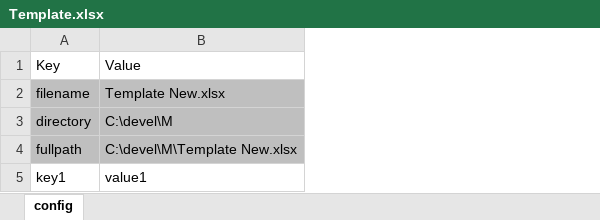
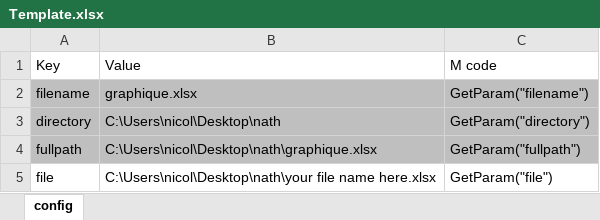
Before and after one commit to tirlibibi17/excel-pq, an Excel workbook: PQ Template/Template.xlsx, sheet config, drawn as a sheet; values as stored, in another font and other column widths than the file's, no borders; charts and pictures and table styles not drawn; removed rows and columns are numbered as before the commit, all else as after; the diff names each change by its address in the sheet, - before the commit and + after, or states it on an @@ line.

Commit message:
Added "M code column" + sample "file" parameter

```diff
--- a/PQ Template/Template.xlsx (sheet config)
+++ b/PQ Template/Template.xlsx (sheet config)
-column B, rows 1-5: Value | Template New.xlsx | C:\devel\M | C:\devel\M\Template New.xlsx | value1
+column B, rows 1-5: Value | graphique.xlsx | C:\Users\nicol\Desktop\nath | C:\Users\nicol\Desktop\nath\graphique.xlsx | C:\Users\nicol\Desktop\nath\your file name here.xlsx
+column C, rows 1-5: M code | GetParam("filename") | GetParam("directory") | GetParam("fullpath") | GetParam("file")
-A5: key1
+A5: file
```
Also changed, not shown: charts or pictures.
